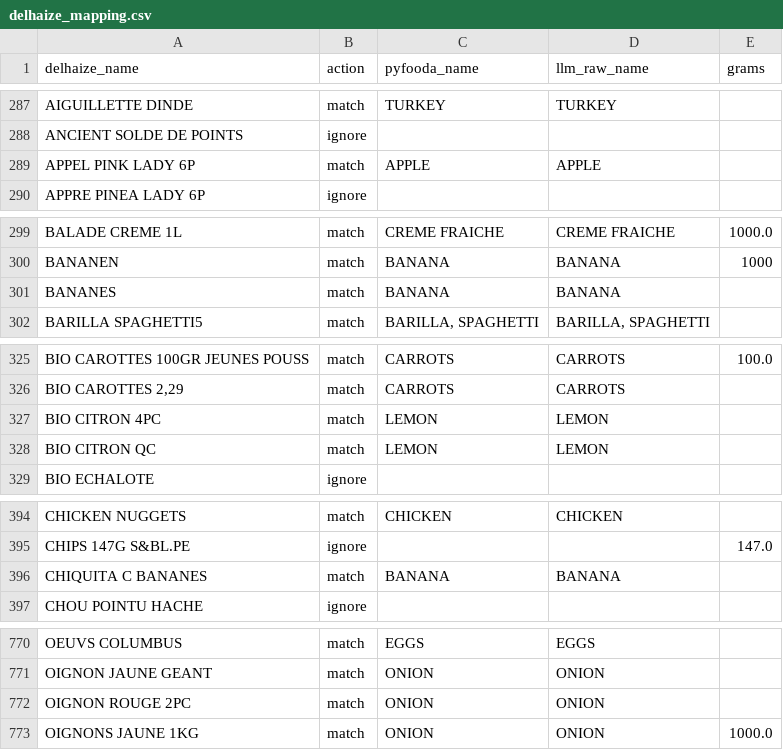
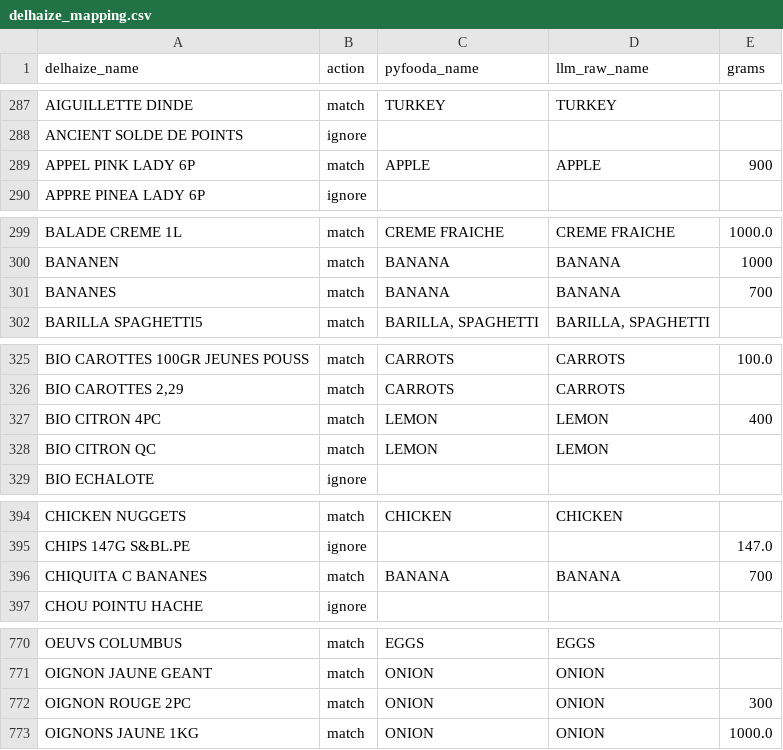
Before and after one commit to jeromevde/Nutrition, a CSV file: data/delhaize_mapping.csv, drawn as a sheet; only a part is shown, gaps mark what is left out; the diff covers the shown part only.

```diff
--- a/data/delhaize_mapping.csv
+++ b/data/delhaize_mapping.csv
@@ -288,3 +288,3 @@ AIGUILLETTE DINDE,match,TURKEY,TURKEY,
 ANCIENT SOLDE DE POINTS,ignore,,,
-APPEL PINK LADY 6P,match,APPLE,APPLE,
+APPEL PINK LADY 6P,match,APPLE,APPLE,900
 APPRE PINEA LADY 6P,ignore,,,
@@ -300,3 +300,3 @@ BALADE CREME 1L,match,CREME FRAICHE,CREME FRAICHE,1000.0
 BANANEN,match,BANANA,BANANA,1000
-BANANES,match,BANANA,BANANA,
+BANANES,match,BANANA,BANANA,700
 BARILLA SPAGHETTI5,match,"BARILLA, SPAGHETTI","BARILLA, SPAGHETTI",
@@ -326,3 +326,3 @@ BIO CAROTTES 100GR JEUNES POUSS,match,CARROTS,CARROTS,100.0
 "BIO CAROTTES 2,29",match,CARROTS,CARROTS,
-BIO CITRON 4PC,match,LEMON,LEMON,
+BIO CITRON 4PC,match,LEMON,LEMON,400
 BIO CITRON QC,match,LEMON,LEMON,
@@ -395,3 +395,3 @@ CHICKEN NUGGETS,match,CHICKEN,CHICKEN,
 CHIPS 147G S&BL.PE,ignore,,,147.0
-CHIQUITA C BANANES,match,BANANA,BANANA,
+CHIQUITA C BANANES,match,BANANA,BANANA,700
 CHOU POINTU HACHE,ignore,,,
@@ -771,3 +771,3 @@ OEUVS COLUMBUS,match,EGGS,EGGS,
 OIGNON JAUNE GEANT,match,ONION,ONION,
-OIGNON ROUGE 2PC,match,ONION,ONION,
+OIGNON ROUGE 2PC,match,ONION,ONION,300
 OIGNONS JAUNE 1KG,match,ONION,ONION,1000.0
```
Also changed, not shown: 11 edited cells elsewhere in this file, data/nutrition_pertrip.csv, data/nutrition_yearly.csv, 10 other files.
